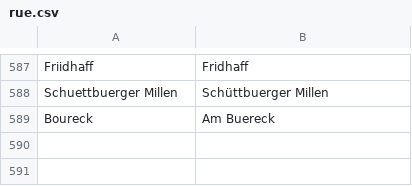
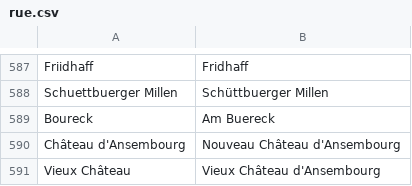
Before and after one commit to osmlu/csventrifuge, a CSV file: rules/luxembourg_addresses/rue.csv, drawn as a sheet; only a part is shown, gaps mark what is left out; the diff names each change by its address in the sheet, - before the commit and + after, or states it on an @@ line.

Commit message:
Distinguish the two castles

```diff
--- a/rules/luxembourg_addresses/rue.csv
+++ b/rules/luxembourg_addresses/rue.csv
+row 590: Château d'Ansembourg | Nouveau Château d'Ansembourg
+row 591: Vieux Château | Vieux Château d'Ansembourg
```
